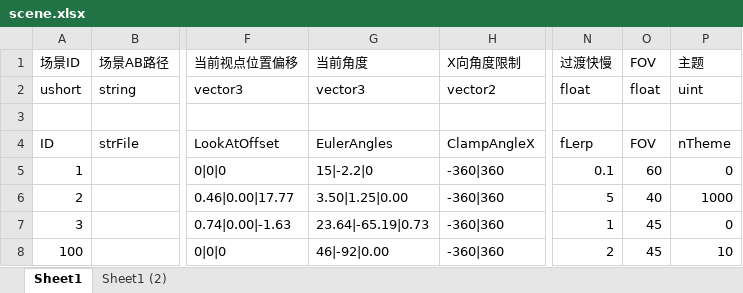
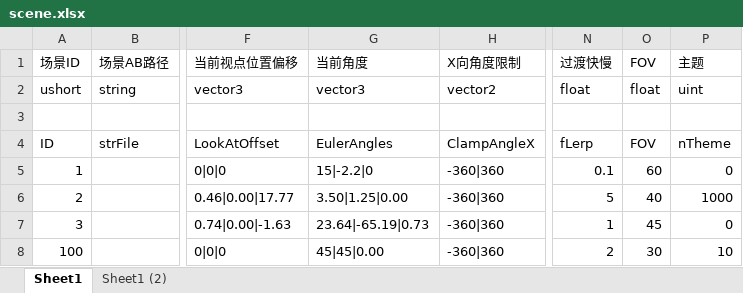
Before and after one commit to dfnum1/HappyWorld, an Excel workbook: Developer/配置表/Excel/scene.xlsx, sheet Sheet1, drawn as a sheet; only a part is shown, gaps mark what is left out; values as stored, in another font and other column widths than the file's, no borders; the diff names each change by its address in the sheet, - before the commit and + after, or states it on an @@ line.

```diff
--- a/Developer/配置表/Excel/scene.xlsx (sheet Sheet1)
+++ b/Developer/配置表/Excel/scene.xlsx (sheet Sheet1)
-G8: 46|-92|0.00
+G8: 45|45|0.00
-O8: 45
+O8: 30
```
Also changed, not shown: 1 other file.
